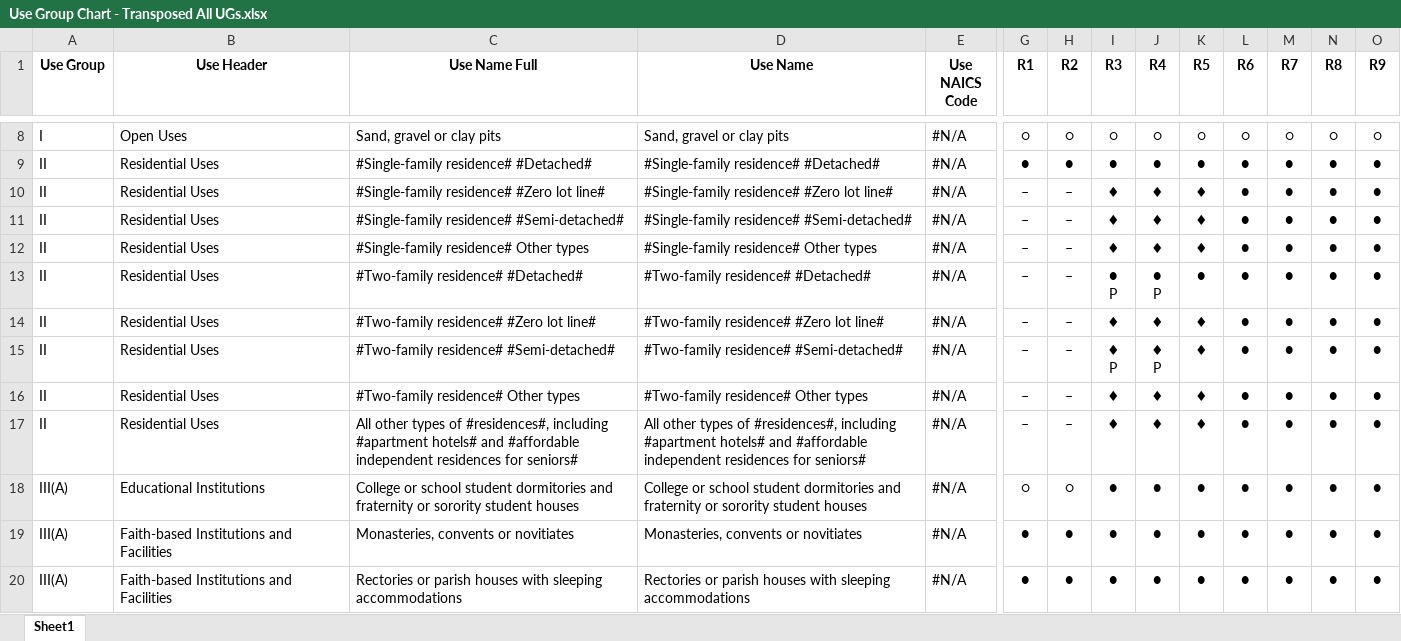
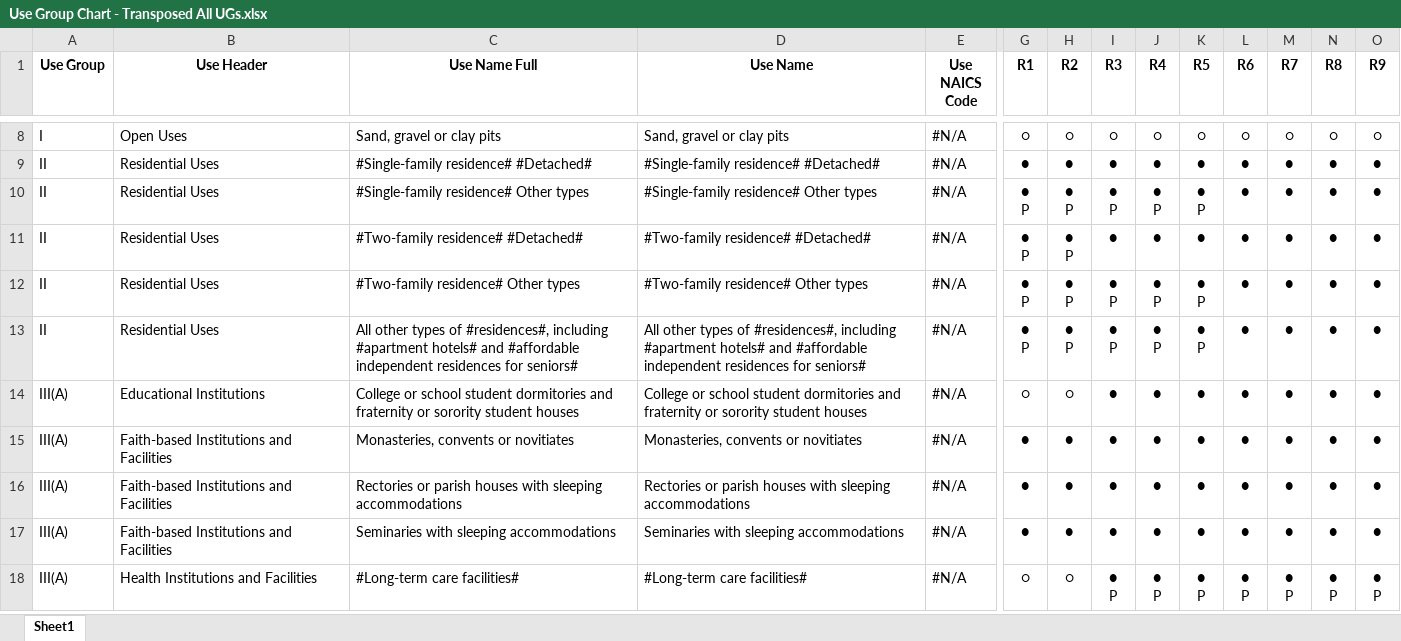
Before and after one commit to NYCPlanning/edr-use-query-tool, an Excel workbook: resources/Use Group Chart - Transposed All UGs.xlsx, sheet Sheet1, drawn as a sheet; only a part is shown, gaps mark what is left out; the shorter side is filled out with more unchanged rows; values as stored, in another font and other column widths than the file's, no borders; removed rows and columns are numbered as before the commit, all else as after; rows hold the shown columns only; ↵ is a line break in a cell; the diff names each change by its address in the sheet, - before the commit and + after, or states it on an @@ line.

```diff
--- a/resources/Use Group Chart - Transposed All UGs.xlsx (sheet Sheet1)
+++ b/resources/Use Group Chart - Transposed All UGs.xlsx (sheet Sheet1)
-row 10: II | Residential Uses | #Single-family residence# #Zero lot line# | #Single-family residence# #Zero lot line# | #N/A | – | – | ♦ | ♦ | ♦ | ● | ● | ● | ●
-row 11: II | Residential Uses | #Single-family residence# #Semi-detached# | #Single-family residence# #Semi-detached# | #N/A | – | – | ♦ | ♦ | ♦ | ● | ● | ● | ●
-G10:G11 (R1): –
+G10:G11 (R1): ● ↵ P
-H10:H11 (R2): –
+H10:H11 (R2): ● ↵ P
-I10 (R3): ♦
+I10 (R3): ● ↵ P
-J10 (R4): ♦
+J10 (R4): ● ↵ P
-K10 (R5): ♦
+K10 (R5): ● ↵ P
-I11 (R3): ● ↵ P
+I11 (R3): ●
-J11 (R4): ● ↵ P
+J11 (R4): ●
-row 14: II | Residential Uses | #Two-family residence# #Zero lot line# | #Two-family residence# #Zero lot line# | #N/A | – | – | ♦ | ♦ | ♦ | ● | ● | ● | ●
-row 15: II | Residential Uses | #Two-family residence# #Semi-detached# | #Two-family residence# #Semi-detached# | #N/A | – | – | ♦ ↵ P | ♦ ↵ P | ♦ | ● | ● | ● | ●
-G12:G13 (R1): –
+G12:G13 (R1): ● ↵ P
-H12:H13 (R2): –
+H12:H13 (R2): ● ↵ P
-I12:I13 (R3): ♦
+I12:I13 (R3): ● ↵ P
-J12:J13 (R4): ♦
+J12:J13 (R4): ● ↵ P
-K12:K13 (R5): ♦
+K12:K13 (R5): ● ↵ P
```
Also changed, not shown: formulas that keep their value, 2 other files.
